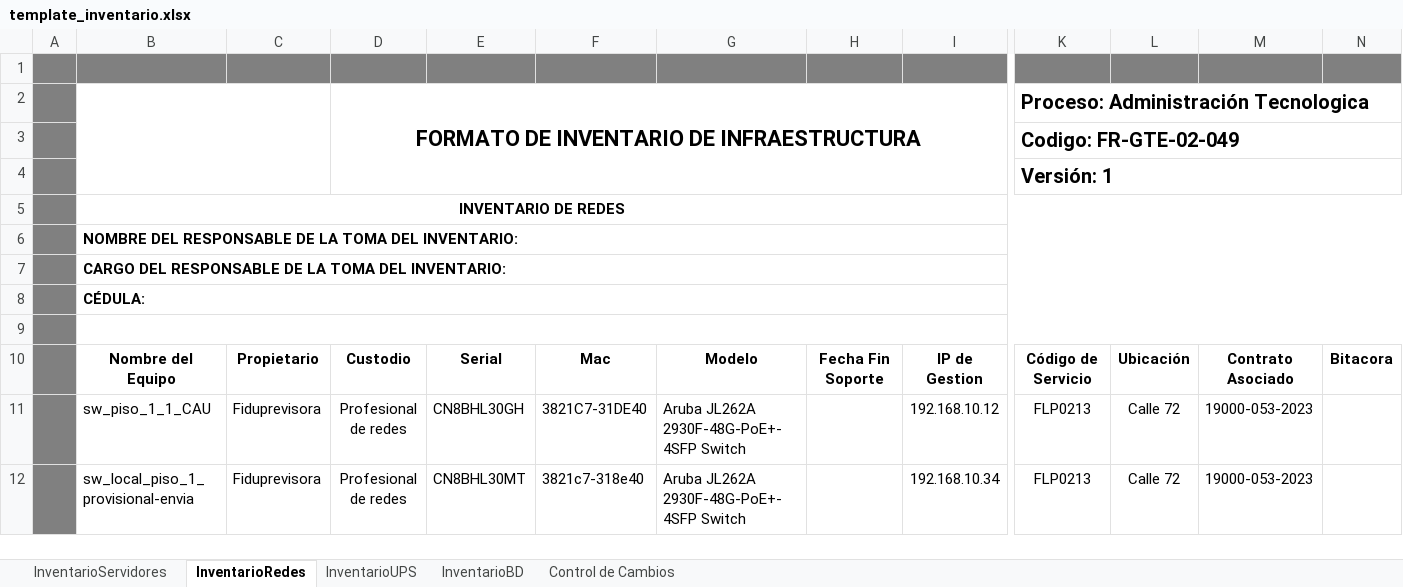
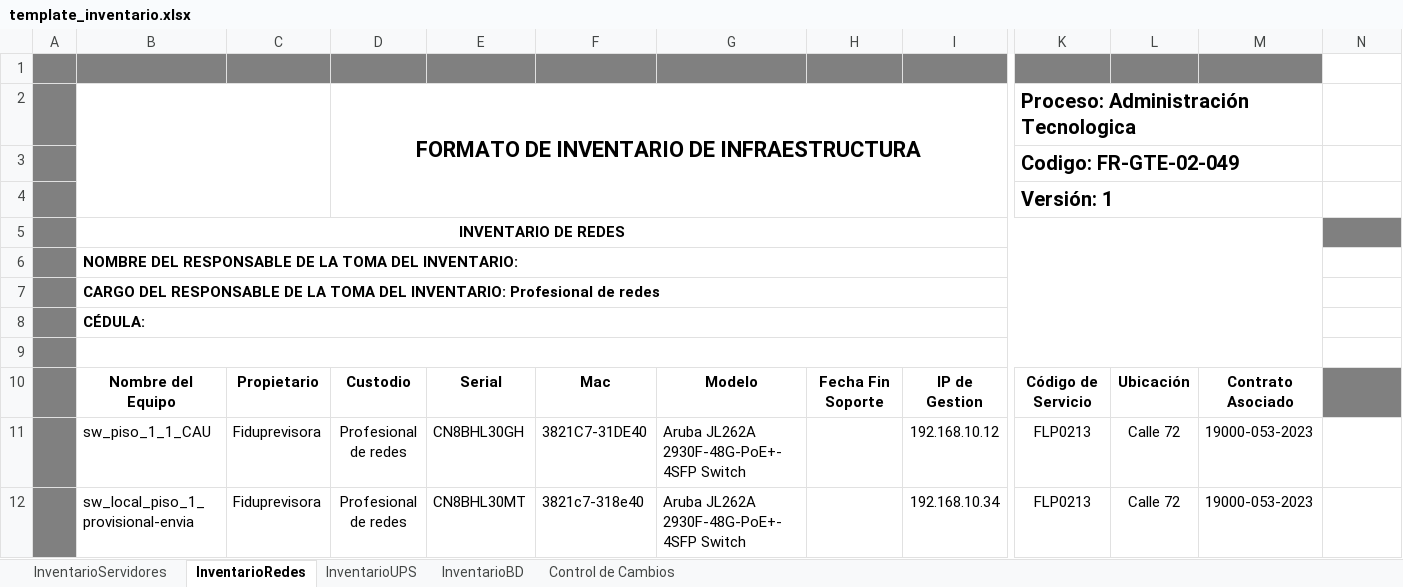
Before and after one commit to BrooKasS/Inventario, an Excel workbook: backend/src/api/utils/template_inventario.xlsx, sheet InventarioRedes, drawn as a sheet; only a part is shown, gaps mark what is left out; values as stored, in another font and other column widths than the file's, no borders; 1 other sheet too large or unreadable and not compared; the diff names each change by its address in the sheet, - before the commit and + after, or states it on an @@ line.

Commit message:
fix: ajusta alturas/anchos de columna, remueve Bitacora vacia, agrega cargo del responsable en 4 hojas

```diff
--- a/backend/src/api/utils/template_inventario.xlsx (sheet InventarioRedes)
+++ b/backend/src/api/utils/template_inventario.xlsx (sheet InventarioRedes)
-N1 fill: #808080
+N1 fill: none
-K2:N2 merged
+K2:M2 merged
-K3:N3 merged
+K3:M3 merged
-K4:N4 merged
+K4:M4 merged
-B5:N5 merged
+B5:M5 merged
-N5 fill: none
+N5 fill: #808080
-B6:N6 merged
+B6:M6 merged
-B7: …DEL INVENTARIO:
+B7: …DEL INVENTARIO: Profesional de redes
-B7:N7 merged
+B7:M7 merged
-B8:N8 merged
+B8:M8 merged
-B9:N9 merged
+B9:M9 merged
-N10: Bitacora
+N10: (empty)
-N10 fill: none
+N10 fill: #808080
```
Also changed, not shown: sheet InventarioBD, sheet InventarioUPS, 2 other files.
